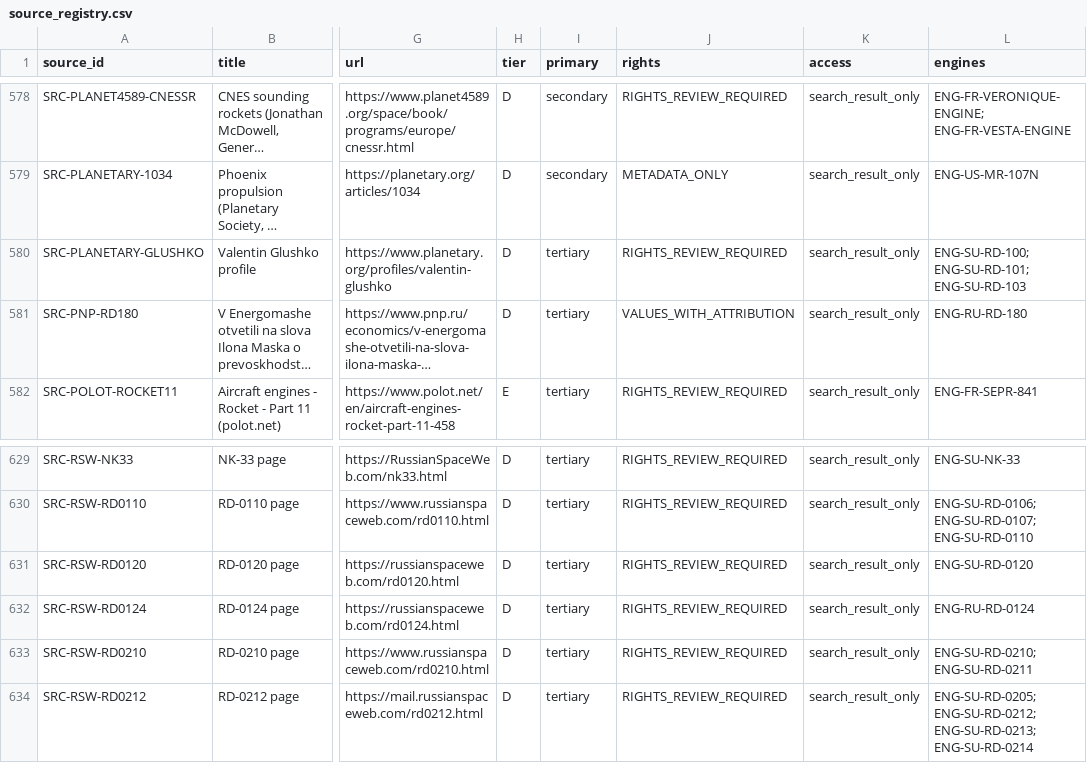
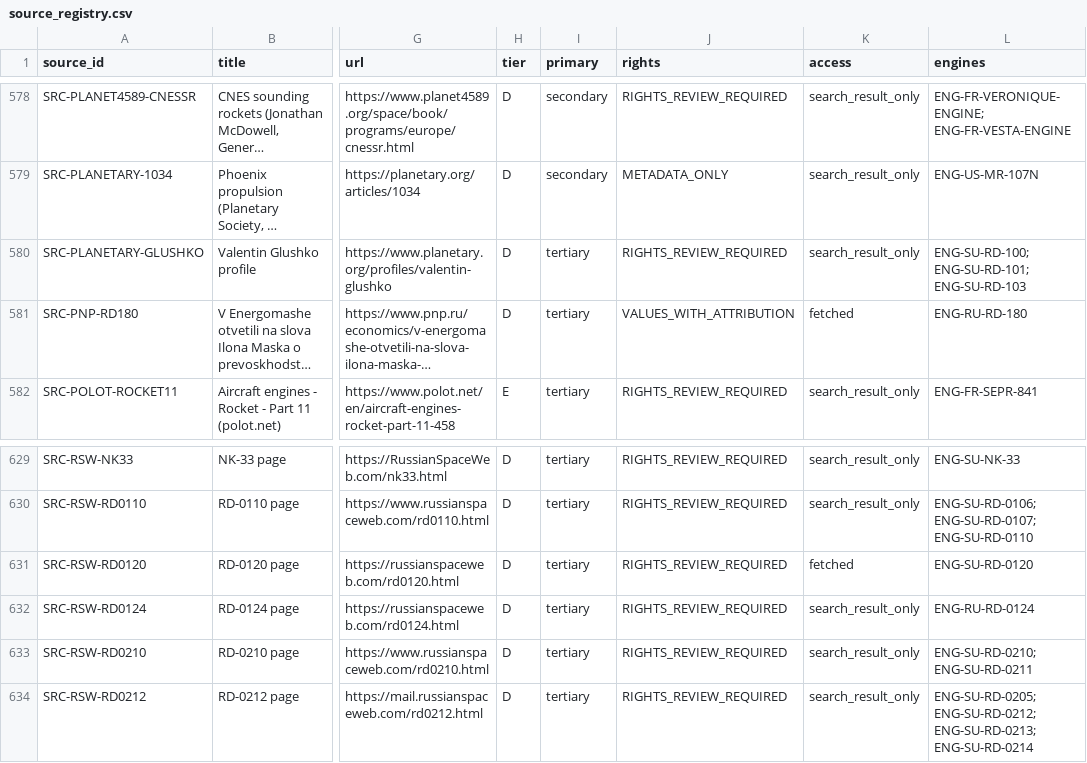
Before and after one commit to halici21/rocketforge, a CSV file: docs/research/engine_database/data/source_registry.csv, drawn as a sheet; only a part is shown, gaps mark what is left out; long unchanged cells end in …; the diff covers the shown part only; the diff names each change by its address in the sheet, - before the commit and + after, or states it on an @@ line.

```diff
--- a/docs/research/engine_database/data/source_registry.csv
+++ b/docs/research/engine_database/data/source_registry.csv
-K581 (access): search_result_only
+K581 (access): fetched
-K631 (access): search_result_only
+K631 (access): fetched
```
Also changed, not shown: 11 edited cells elsewhere in this file, 9 other files.
